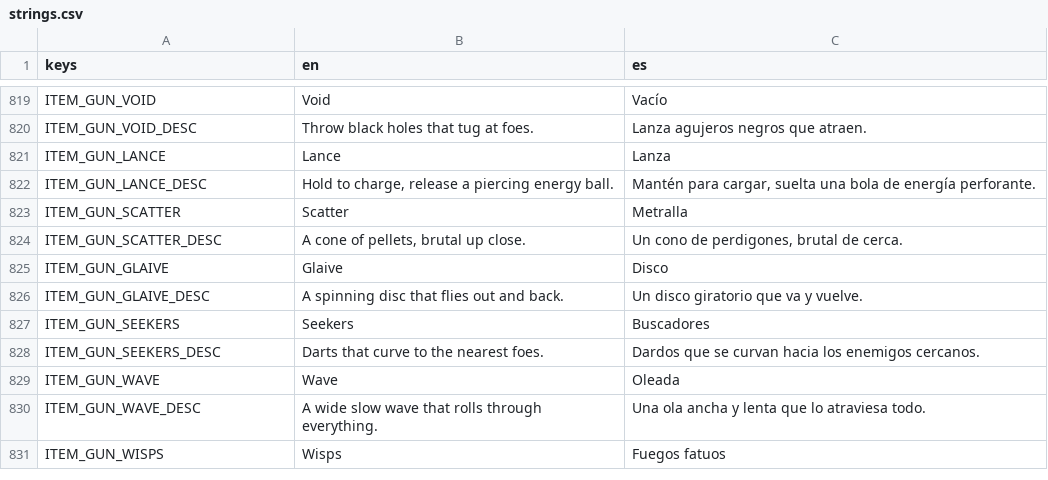
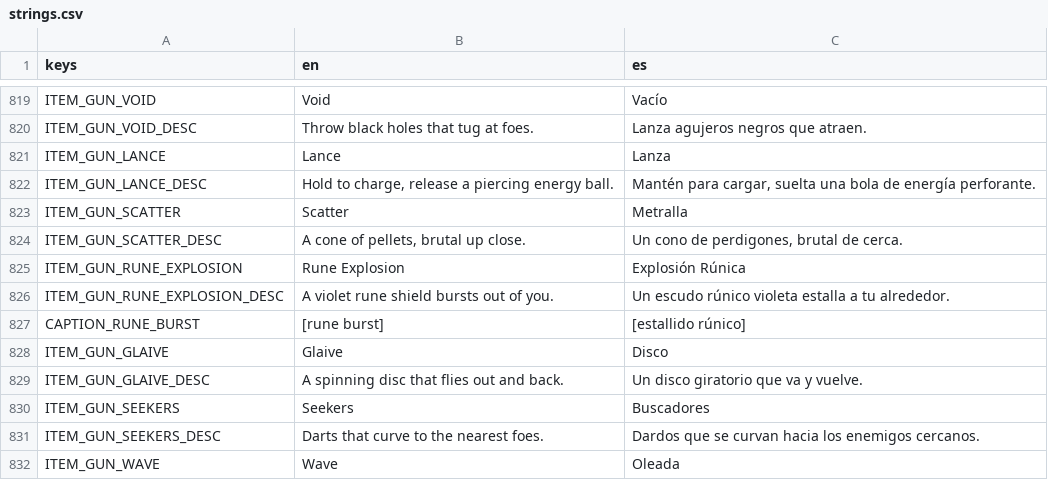
Before and after one commit to riusprime/zero-depth, a CSV file: locale/strings.csv, drawn as a sheet; only a part is shown, gaps mark what is left out; the shorter side is filled out with more unchanged rows.

```diff
--- a/locale/strings.csv
+++ b/locale/strings.csv
@@ -824,2 +824,5 @@ ITEM_GUN_SCATTER,Scatter,Metralla
 ITEM_GUN_SCATTER_DESC,"A cone of pellets, brutal up close.","Un cono de perdigones, brutal de cerca."
+ITEM_GUN_RUNE_EXPLOSION,Rune Explosion,Explosión Rúnica
+ITEM_GUN_RUNE_EXPLOSION_DESC,A violet rune shield bursts out of you.,Un escudo rúnico violeta estalla a tu alrededor.
+CAPTION_RUNE_BURST,[rune burst],[estallido rúnico]
 ITEM_GUN_GLAIVE,Glaive,Disco
```
Also changed, not shown: 45 other files.
